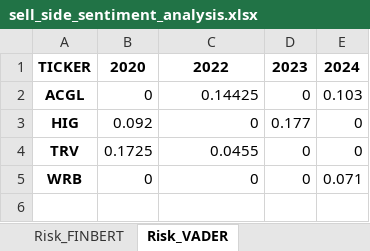
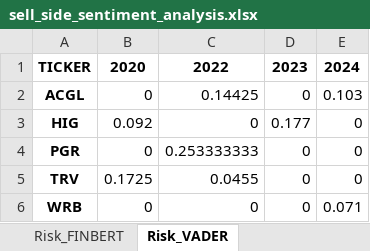
Before and after one commit to apark9/climate-insurance, an Excel workbook: output/sell_side_sentiment_analysis.xlsx, sheet Risk_VADER, drawn as a sheet; values as stored, in another font and other column widths than the file's, no borders; the diff names each change by its address in the sheet, - before the commit and + after, or states it on an @@ line.

```diff
--- a/output/sell_side_sentiment_analysis.xlsx (sheet Risk_VADER)
+++ b/output/sell_side_sentiment_analysis.xlsx (sheet Risk_VADER)
+row 4: PGR | 0 | 0.253333333 | 0 | 0
```
Also changed, not shown: sheet Climate_VADER, sheet Climate_FINBERT, sheet Financial_VADER, sheet Financial_FINBERT, sheet Risk_FINBERT, sheet Overall_VADER, 1 more sheet, other sheet tabs, output/transcripts_sentiment_analysis_gpt.xlsx, 39 other files.
